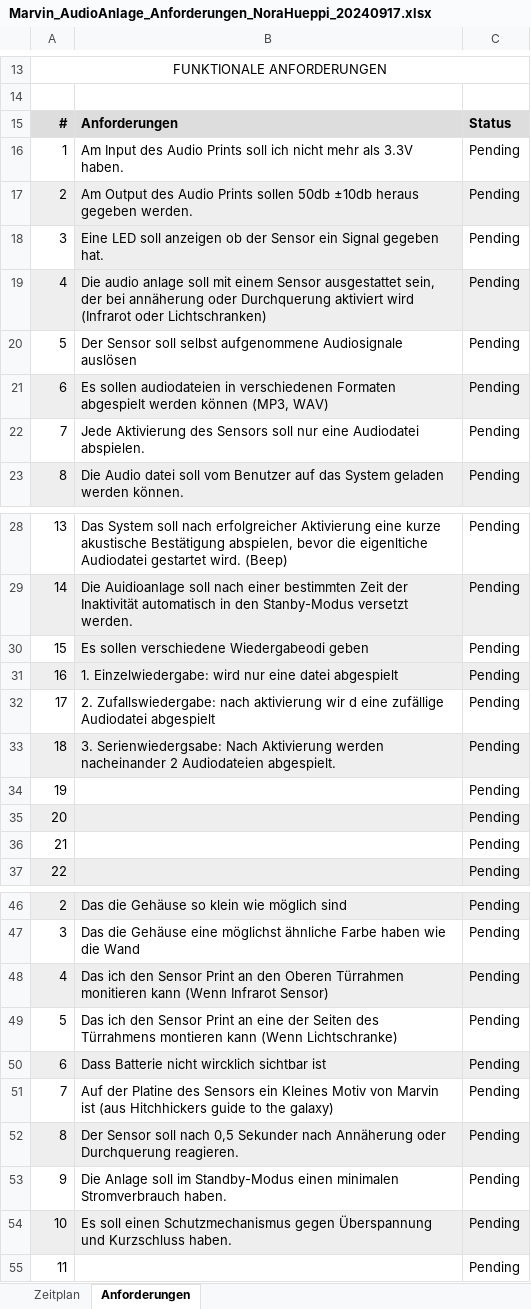
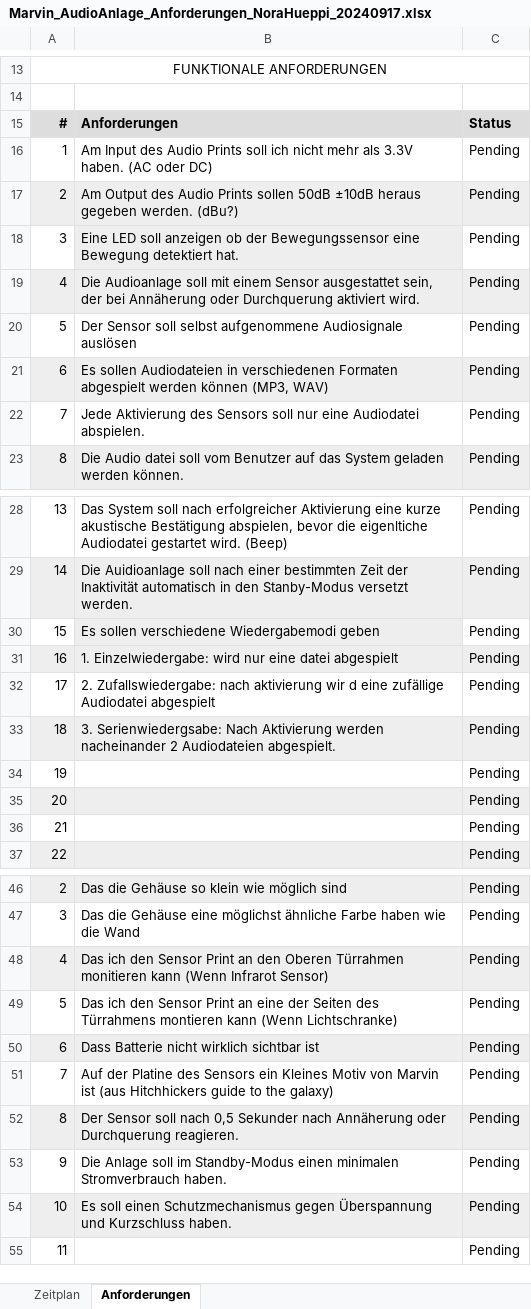
Before and after one commit to norahueppi/Marvin, an Excel workbook: Zeitplan_Anforderungen/Marvin_AudioAnlage_Anforderungen_NoraHueppi_20240917.xlsx, sheet Anforderungen, drawn as a sheet; only a part is shown, gaps mark what is left out; values as stored, in another font and other column widths than the file's, no borders; the diff names each change by its address in the sheet, - before the commit and + after, or states it on an @@ line.

```diff
--- a/Zeitplan_Anforderungen/Marvin_AudioAnlage_Anforderungen_NoraHueppi_20240917.xlsx (sheet Anforderungen)
+++ b/Zeitplan_Anforderungen/Marvin_AudioAnlage_Anforderungen_NoraHueppi_20240917.xlsx (sheet Anforderungen)
-B16: …3.3V haben.
+B16: …3.3V haben. (AC oder DC)
-B17: …Prints sollen 50db ±10db heraus gegeben werden.
+B17: …Prints sollen 50dB ±10dB heraus gegeben werden. (dBu?)
-B18: …ob der Sensor ein Signal gegeben hat.
+B18: …ob der Bewegungssensor eine Bewegung detektiert hat.
-B19: Die audio anlage soll mit einem Sensor ausgestattet sein, der bei annäherung oder Durchquerung aktiviert wird (Infrarot oder Lichtschranken)
+B19: Die Audioanlage soll mit einem Sensor ausgestattet sein, der bei Annäherung oder Durchquerung aktiviert wird.
-B21: Es sollen audiodateien in verschiedenen…
+B21: Es sollen Audiodateien in verschiedenen…
-B30: Es sollen verschiedene Wiedergabeodi geben
+B30: Es sollen verschiedene Wiedergabemodi geben
-B50: Dass Batterie nicht wircklich sichtbar ist
+B50: Dass Batterie nicht wirklich sichtbar ist
```
Also changed, not shown: 2 other files.
